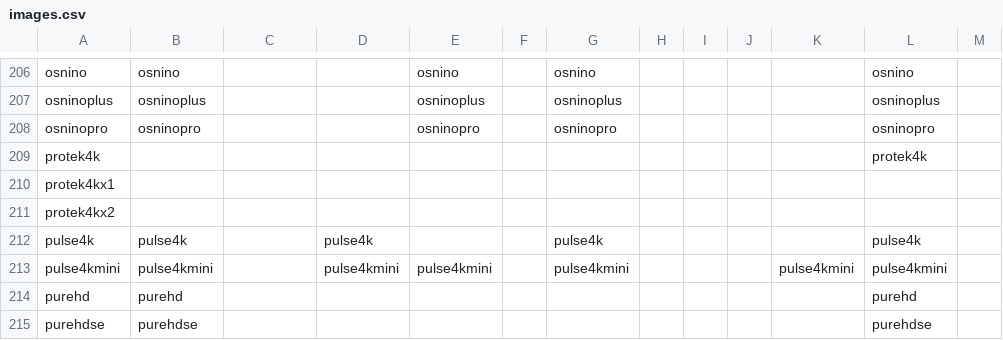
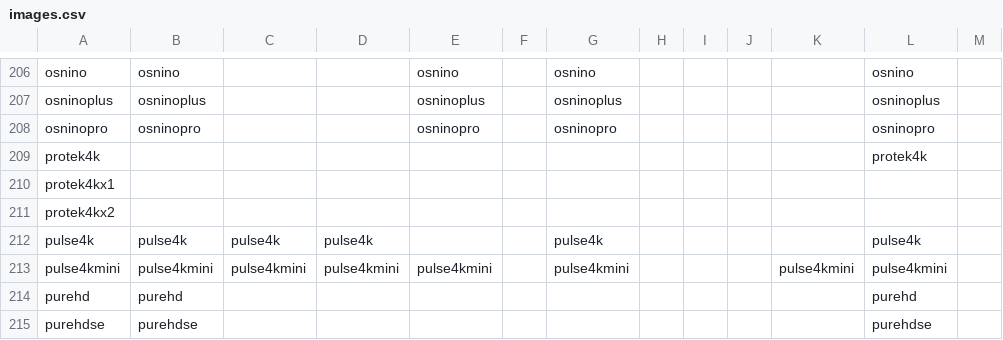
Before and after one commit to openatv/FlashImage, a CSV file: images.csv, drawn as a sheet; only a part is shown, gaps mark what is left out.

Commit message:
Update images.csv [AB-COM PULSE 4K/mini]
Add OpenViX

```diff
--- a/images.csv
+++ b/images.csv
@@ -211,4 +211,4 @@ protek4kx1,,,,,,,,,,,,
 protek4kx2,,,,,,,,,,,,
-pulse4k,pulse4k,,pulse4k,,,pulse4k,,,,,pulse4k,
-pulse4kmini,pulse4kmini,,pulse4kmini,pulse4kmini,,pulse4kmini,,,,pulse4kmini,pulse4kmini,
+pulse4k,pulse4k,pulse4k,pulse4k,,,pulse4k,,,,,pulse4k,
+pulse4kmini,pulse4kmini,pulse4kmini,pulse4kmini,pulse4kmini,,pulse4kmini,,,,pulse4kmini,pulse4kmini,
 purehd,purehd,,,,,,,,,,purehd,
```
